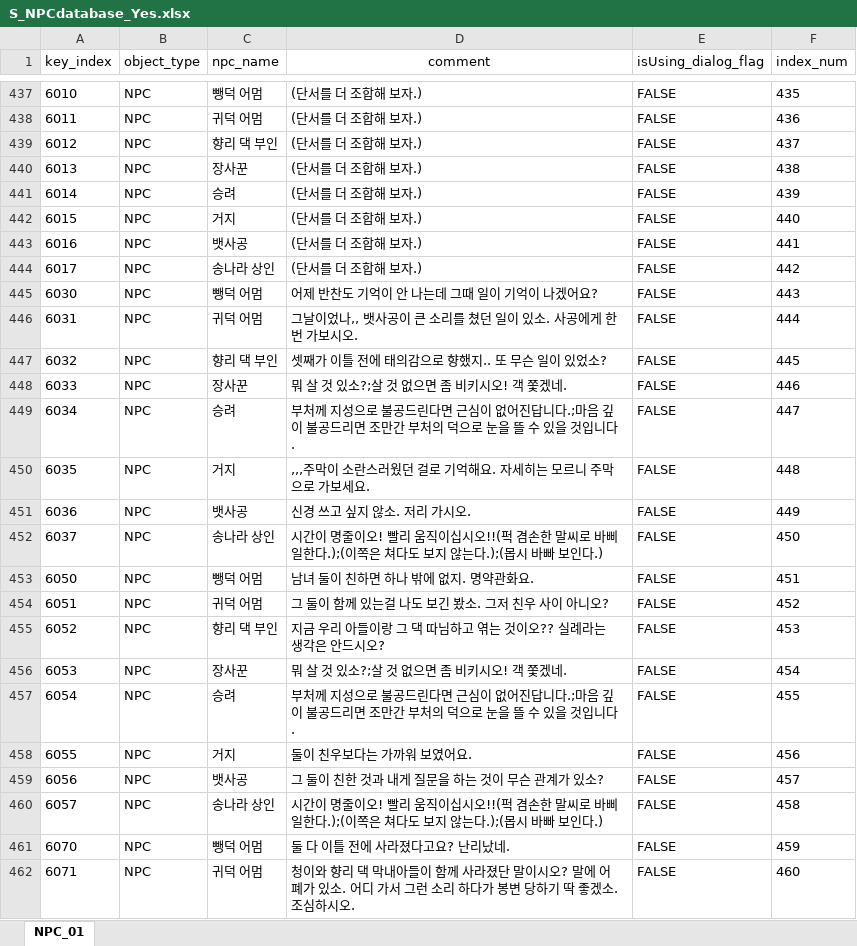
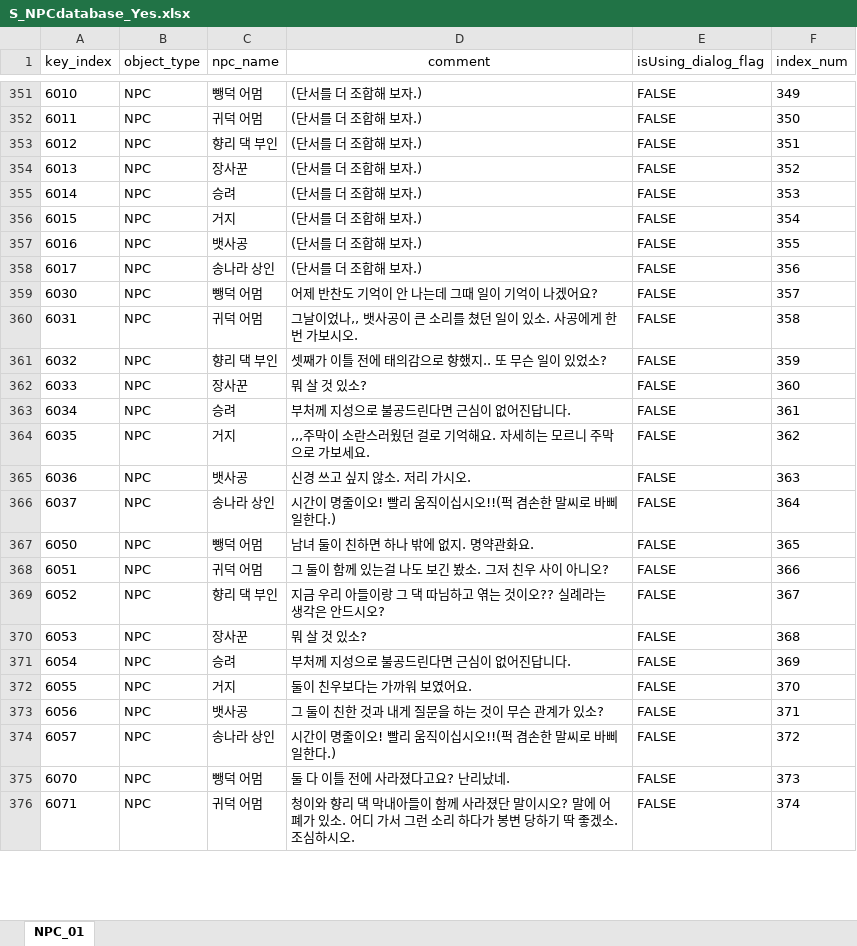
Before and after one commit to oeto2/RealRealShimeCheong, an Excel workbook: Assets/Database/S_NPCdatabase_Yes.xlsx, sheet NPC_01, drawn as a sheet; only a part is shown, gaps mark what is left out; values as stored, in another font and other column widths than the file's, no borders; addresses are those after the commit; the diff covers the shown part only; the diff names each change by its address in the sheet, - before the commit and + after, or states it on an @@ line.

```diff
--- a/Assets/Database/S_NPCdatabase_Yes.xlsx (sheet NPC_01)
+++ b/Assets/Database/S_NPCdatabase_Yes.xlsx (sheet NPC_01)
-F351 (index_num): 435
+F351 (index_num): 349
-F352 (index_num): 436
+F352 (index_num): 350
-F353 (index_num): 437
+F353 (index_num): 351
-F354 (index_num): 438
+F354 (index_num): 352
-F355 (index_num): 439
+F355 (index_num): 353
-F356 (index_num): 440
+F356 (index_num): 354
-F357 (index_num): 441
+F357 (index_num): 355
-F358 (index_num): 442
+F358 (index_num): 356
-F359 (index_num): 443
+F359 (index_num): 357
-F360 (index_num): 444
+F360 (index_num): 358
-F361 (index_num): 445
+F361 (index_num): 359
-D362 (comment): 뭐 살 것 있소?;살 것 없으면 좀 비키시오! 객 쫓겠네.
+D362 (comment): 뭐 살 것 있소?
-F362 (index_num): 446
+F362 (index_num): 360
-D363 (comment): …진답니다.;마음 깊이 불공드리면 조만간 부처의 덕으로 눈을 뜰 수 있을 것입니다.
+D363 (comment): …진답니다.
-F363 (index_num): 447
+F363 (index_num): 361
-F364 (index_num): 448
+F364 (index_num): 362
-F365 (index_num): 449
+F365 (index_num): 363
-D366 (comment): …일한다.);(이쪽은 쳐다도 보지 않는다.);(몹시 바빠 보인다.)
+D366 (comment): …일한다.)
-F366 (index_num): 450
+F366 (index_num): 364
-F367 (index_num): 451
+F367 (index_num): 365
-F368 (index_num): 452
+F368 (index_num): 366
-F369 (index_num): 453
+F369 (index_num): 367
-D370 (comment): 뭐 살 것 있소?;살 것 없으면 좀 비키시오! 객 쫓겠네.
+D370 (comment): 뭐 살 것 있소?
-F370 (index_num): 454
+F370 (index_num): 368
-D371 (comment): …진답니다.;마음 깊이 불공드리면 조만간 부처의 덕으로 눈을 뜰 수 있을 것입니다.
+D371 (comment): …진답니다.
-F371 (index_num): 455
+F371 (index_num): 369
-F372 (index_num): 456
+F372 (index_num): 370
-F373 (index_num): 457
+F373 (index_num): 371
-D374 (comment): …일한다.);(이쪽은 쳐다도 보지 않는다.);(몹시 바빠 보인다.)
+D374 (comment): …일한다.)
-F374 (index_num): 458
+F374 (index_num): 372
-F375 (index_num): 459
+F375 (index_num): 373
-F376 (index_num): 460
+F376 (index_num): 374
```
Also changed, not shown: 96 added rows, 86 removed rows, 332 edited cells and cell formats elsewhere in this sheet, 2 other files.
